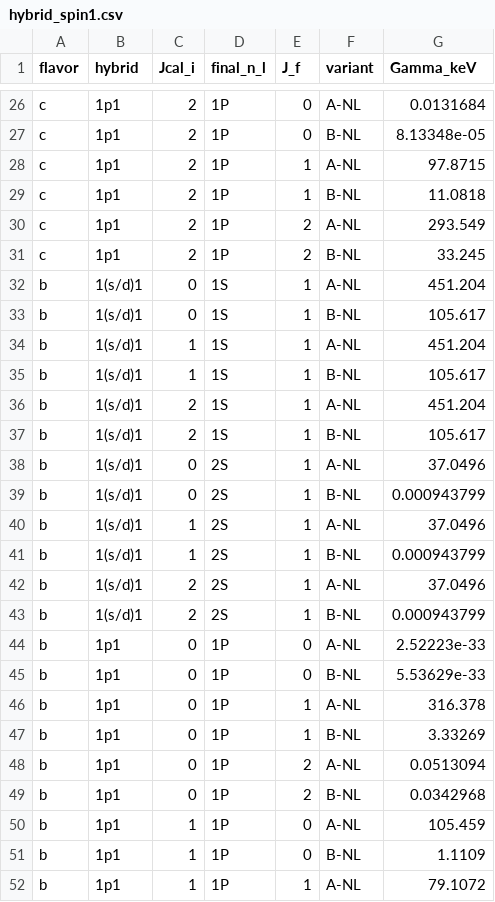
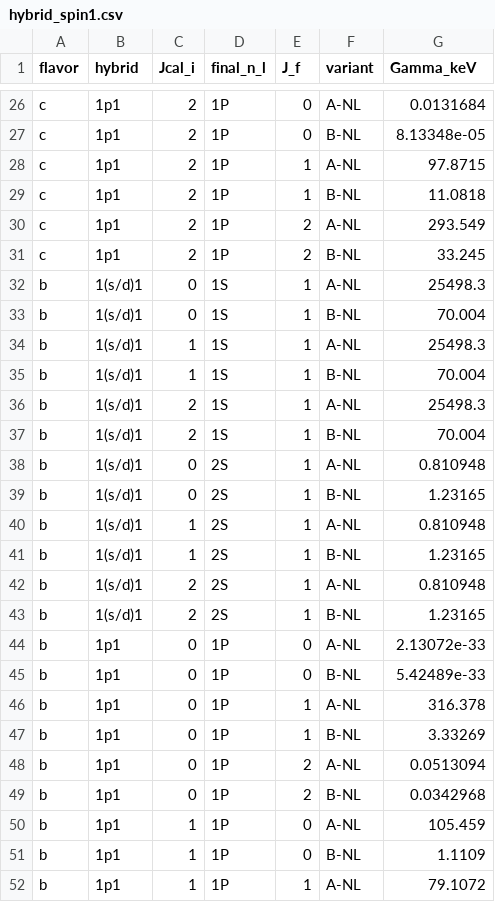
Before and after one commit to SandraToVa/EM_Pheno, a CSV file: results/hybrid_spin1.csv, drawn as a sheet; only a part is shown, gaps mark what is left out; the diff covers the shown part only.

```diff
--- a/results/hybrid_spin1.csv
+++ b/results/hybrid_spin1.csv
@@ -31,16 +31,16 @@ c,1p1,2,1P,2,A-NL,293.549
 c,1p1,2,1P,2,B-NL,33.245
-b,1(s/d)1,0,1S,1,A-NL,451.204
-b,1(s/d)1,0,1S,1,B-NL,105.617
-b,1(s/d)1,1,1S,1,A-NL,451.204
-b,1(s/d)1,1,1S,1,B-NL,105.617
-b,1(s/d)1,2,1S,1,A-NL,451.204
-b,1(s/d)1,2,1S,1,B-NL,105.617
-b,1(s/d)1,0,2S,1,A-NL,37.0496
-b,1(s/d)1,0,2S,1,B-NL,0.000943799
-b,1(s/d)1,1,2S,1,A-NL,37.0496
-b,1(s/d)1,1,2S,1,B-NL,0.000943799
-b,1(s/d)1,2,2S,1,A-NL,37.0496
-b,1(s/d)1,2,2S,1,B-NL,0.000943799
-b,1p1,0,1P,0,A-NL,2.52223e-33
-b,1p1,0,1P,0,B-NL,5.53629e-33
+b,1(s/d)1,0,1S,1,A-NL,25498.3
+b,1(s/d)1,0,1S,1,B-NL,70.004
+b,1(s/d)1,1,1S,1,A-NL,25498.3
+b,1(s/d)1,1,1S,1,B-NL,70.004
+b,1(s/d)1,2,1S,1,A-NL,25498.3
+b,1(s/d)1,2,1S,1,B-NL,70.004
+b,1(s/d)1,0,2S,1,A-NL,0.810948
+b,1(s/d)1,0,2S,1,B-NL,1.23165
+b,1(s/d)1,1,2S,1,A-NL,0.810948
+b,1(s/d)1,1,2S,1,B-NL,1.23165
+b,1(s/d)1,2,2S,1,A-NL,0.810948
+b,1(s/d)1,2,2S,1,B-NL,1.23165
+b,1p1,0,1P,0,A-NL,2.13072e-33
+b,1p1,0,1P,0,B-NL,5.42489e-33
 b,1p1,0,1P,1,A-NL,316.378
```
Also changed, not shown: 14 edited cells elsewhere in this file, results/hybrid_kappa_constraints.csv, results/hybrid_predictions.csv, 36 other files.
